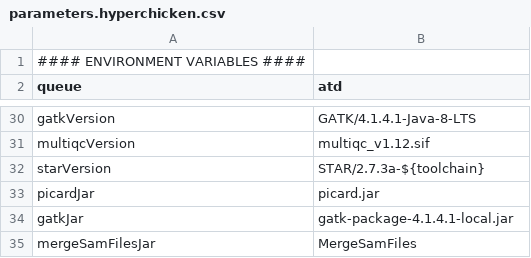
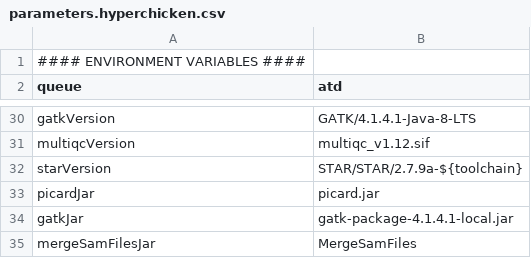
Before and after one commit to molgenis/NGS_RNA, a CSV file: parameters.hyperchicken.csv, drawn as a sheet; only a part is shown, gaps mark what is left out.

Commit message:
STAR version

```diff
--- a/parameters.hyperchicken.csv
+++ b/parameters.hyperchicken.csv
@@ -31,3 +31,3 @@ gatkVersion,GATK/4.1.4.1-Java-8-LTS
 multiqcVersion,multiqc_v1.12.sif
-starVersion,STAR/2.7.3a-${toolchain}
+starVersion,STAR/STAR/2.7.9a-${toolchain}
 picardJar,picard.jar
```
